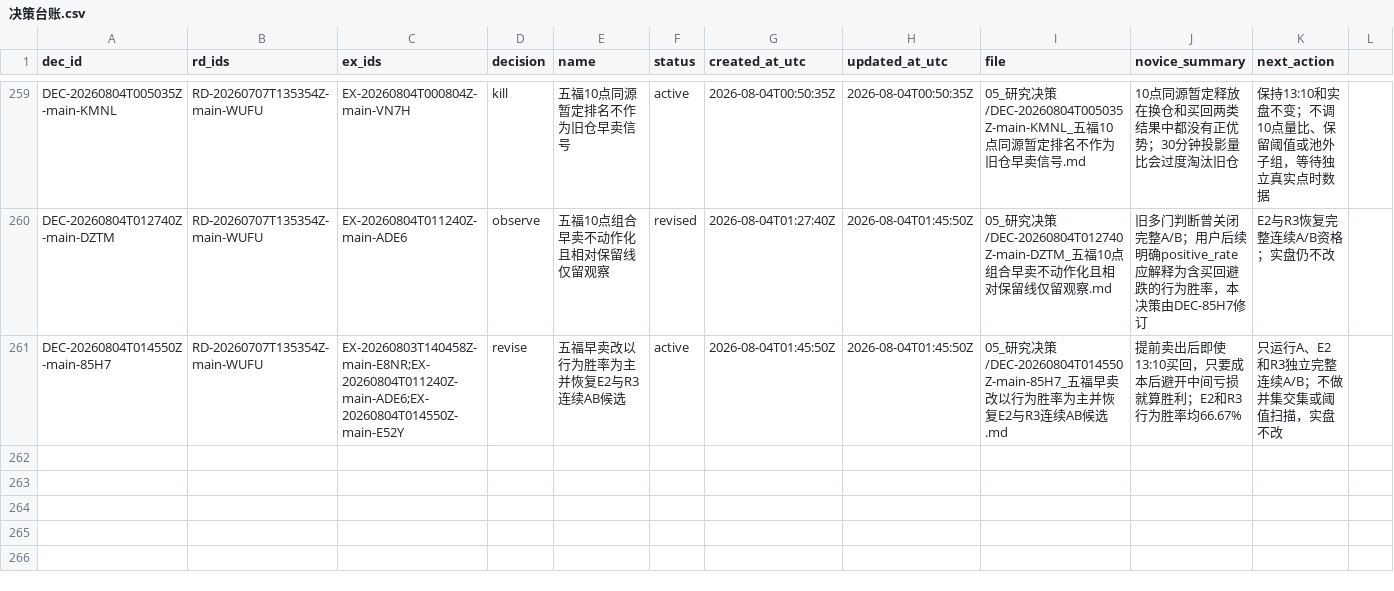
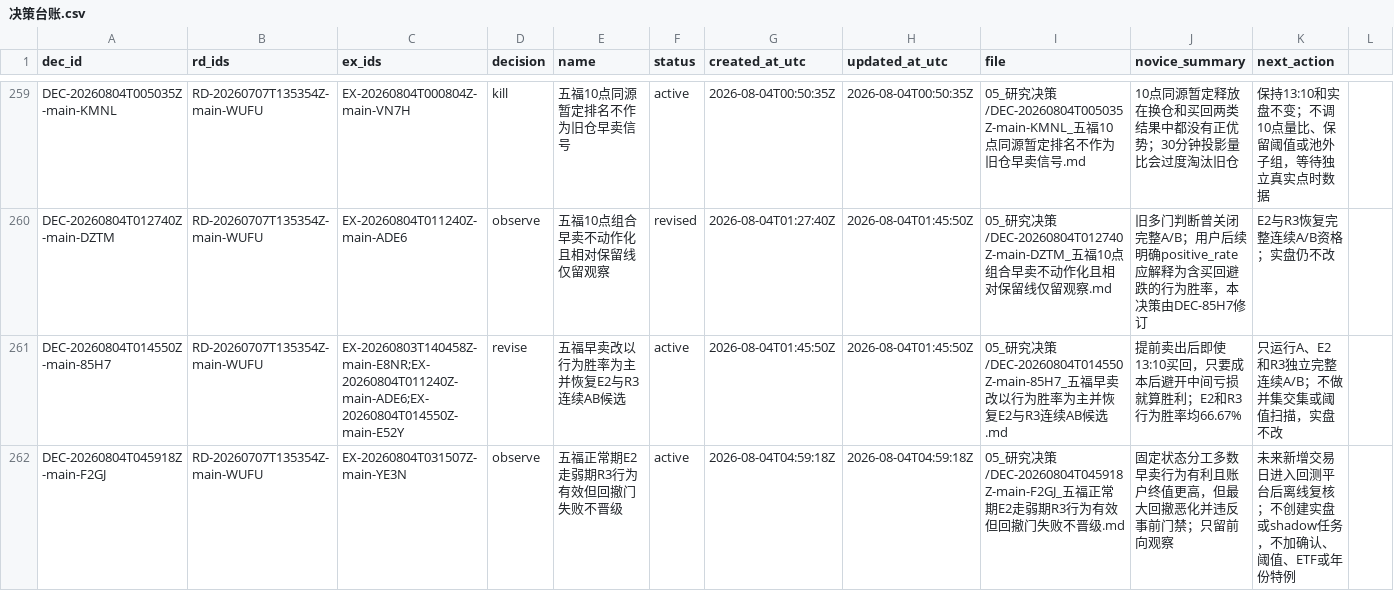
Before and after one commit to huakaiye/quant-knowledge-base, a CSV file: 01_台账/决策台账.csv, drawn as a sheet; only a part is shown, gaps mark what is left out; rows hold the shown columns only; the diff names each change by its address in the sheet, - before the commit and + after, or states it on an @@ line.

```diff
--- a/01_台账/决策台账.csv
+++ b/01_台账/决策台账.csv
+row 262: DEC-20260804T045918Z-main-F2GJ | RD-20260707T135354Z-main-WUFU | EX-20260804T031507Z-main-YE3N | observe | 五福正常期E2走弱期R3行为有效但回撤门失败不晋级 | active | 2026-08-04T04:59:18Z | 2026-08-04T04:59:18Z | 05_研究决策/DEC-20260804T045918Z-main-F2GJ_五福正常期E2走弱期R3行为有效但回撤门失败不晋级.md | 固定状态分工多数早卖行为有利且账户终值更高，但最大回撤恶化并违反事前门禁；只留前向观察 | 未来新增交易日进入回测平台后离线复核；不创建实盘或shadow任务，不加确认、阈值、ETF或年份特例
```
Also changed, not shown: 01_台账/实验台账.csv, 01_台账/研究方向台账.csv, 11 other files.
